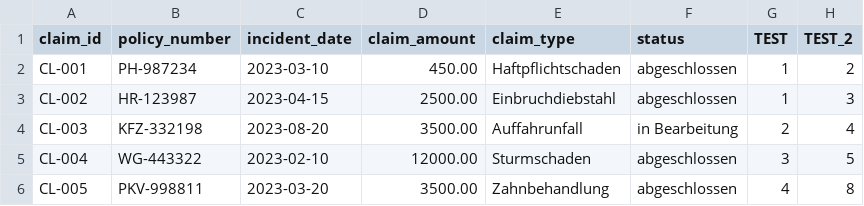
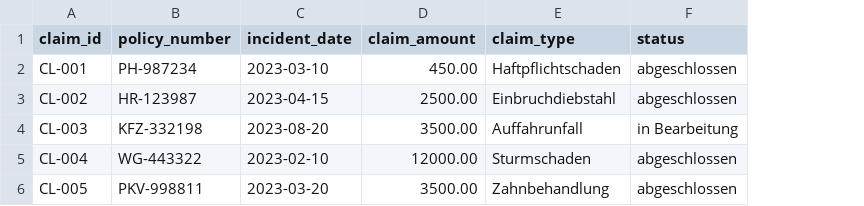
Before and after one commit to Shergotty/DBT_Training, a CSV file: dbt_showroom/seeds/claim.csv, drawn as a sheet; the diff names each change by its address in the sheet, - before the commit and + after, or states it on an @@ line.

Commit message:
claim reset

```diff
--- a/dbt_showroom/seeds/claim.csv
+++ b/dbt_showroom/seeds/claim.csv
-column G (TEST), rows 2-6: 1 | 1 | 2 | 3 | 4
-column H (TEST_2), rows 2-6: 2 | 3 | 4 | 5 | 8
```
